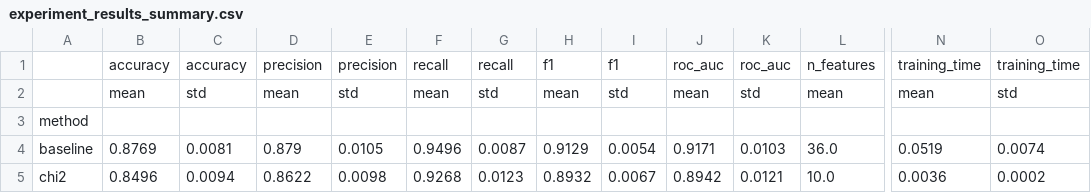
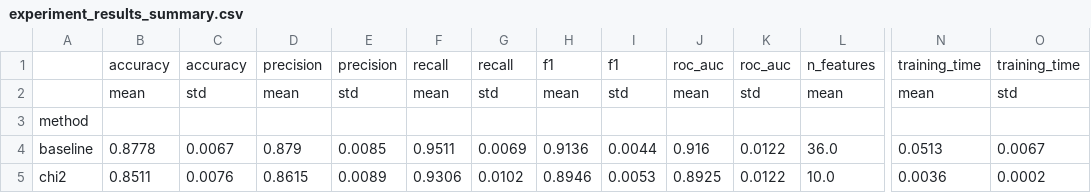
Before and after one commit to jenn13054/dataA, a CSV file: experiment_results_summary.csv, drawn as a sheet; only a part is shown, gaps mark what is left out; the diff covers the shown part only; the diff names each change by its address in the sheet, - before the commit and + after, or states it on an @@ line.

```diff
--- a/experiment_results_summary.csv
+++ b/experiment_results_summary.csv
-B4: 0.8769
+B4: 0.8778
-C4: 0.0081
+C4: 0.0067
-E4: 0.0105
+E4: 0.0085
-F4: 0.9496
+F4: 0.9511
-G4: 0.0087
+G4: 0.0069
-H4: 0.9129
+H4: 0.9136
-I4: 0.0054
+I4: 0.0044
-J4: 0.9171
+J4: 0.916
-K4: 0.0103
+K4: 0.0122
-N4: 0.0519
+N4: 0.0513
-O4: 0.0074
+O4: 0.0067
-B5: 0.8496
+B5: 0.8511
-C5: 0.0094
+C5: 0.0076
-D5: 0.8622
+D5: 0.8615
-E5: 0.0098
+E5: 0.0089
-F5: 0.9268
+F5: 0.9306
-G5: 0.0123
+G5: 0.0102
-H5: 0.8932
+H5: 0.8946
-I5: 0.0067
+I5: 0.0053
-J5: 0.8942
+J5: 0.8925
-K5: 0.0121
+K5: 0.0122
```
Also changed, not shown: 80 edited cells elsewhere in this file, experiment_results_60runs.csv, experiment_results_60runs_summary.csv, 15 other files.
